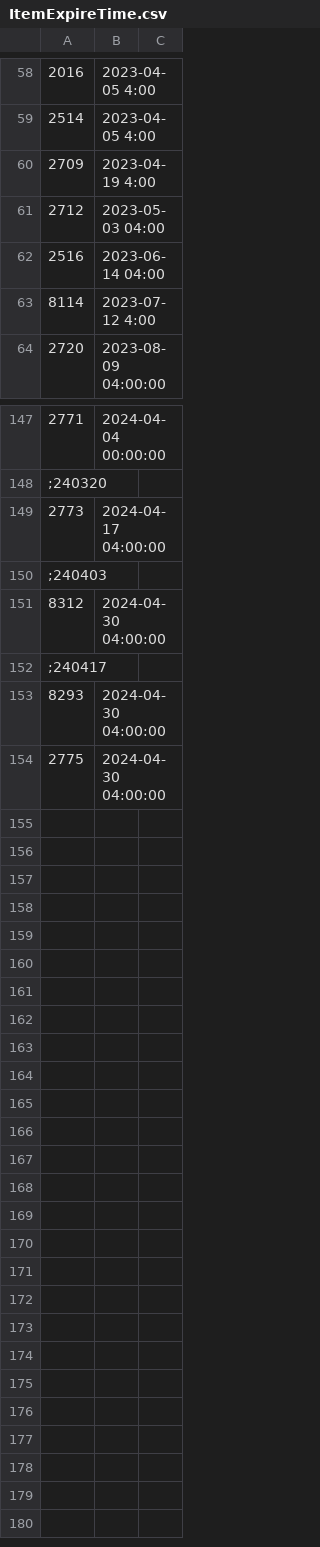
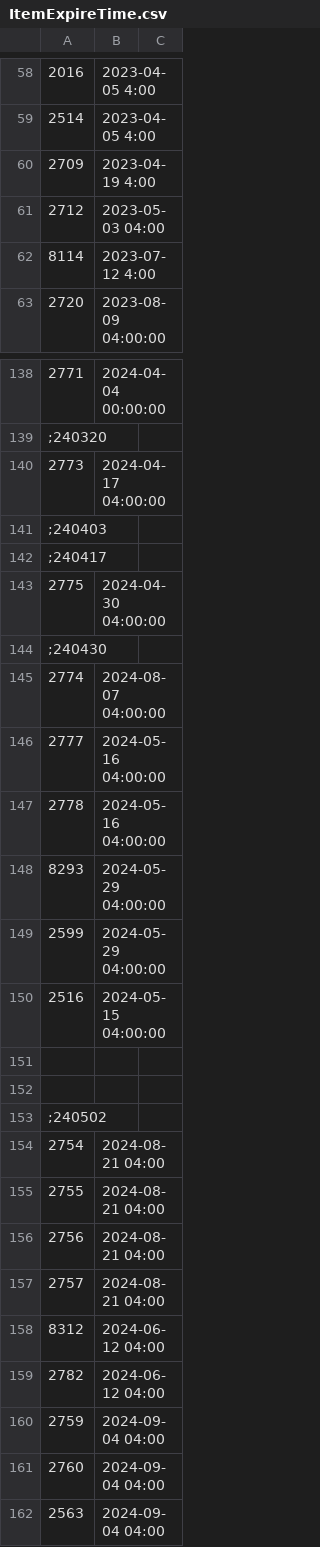
Before and after one commit to larn503/CSNZ_Server, a CSV file: bin/Data/ItemExpireTime.csv, drawn as a sheet; only a part is shown, gaps mark what is left out; removed rows and columns are numbered as before the commit, all else as after; the diff covers the shown part only; the diff names each change by its address in the sheet, - before the commit and + after, or states it on an @@ line.

```diff
--- a/bin/Data/ItemExpireTime.csv
+++ b/bin/Data/ItemExpireTime.csv
-row 62: 2516 | 2023-06-14 04:00
-row 151: 8312 | 2024-04-30 04:00:00
-row 153: 8293 | 2024-04-30 04:00:00
+row 144: ;240430
+row 145: 2774 | 2024-08-07 04:00:00
+row 146: 2777 | 2024-05-16 04:00:00
+row 147: 2778 | 2024-05-16 04:00:00
+row 148: 8293 | 2024-05-29 04:00:00
+row 149: 2599 | 2024-05-29 04:00:00
+row 150: 2516 | 2024-05-15 04:00:00
+row 151: (empty)
+row 152: (empty)
+row 153: ;240502
+row 154: 2754 | 2024-08-21 04:00
+row 155: 2755 | 2024-08-21 04:00
+row 156: 2756 | 2024-08-21 04:00
+row 157: 2757 | 2024-08-21 04:00
+row 158: 8312 | 2024-06-12 04:00
+row 159: 2782 | 2024-06-12 04:00
+row 160: 2759 | 2024-09-04 04:00
+row 161: 2760 | 2024-09-04 04:00
+row 162: 2563 | 2024-09-04 04:00
```
Also changed, not shown: 8 removed rows elsewhere in this file, bin/Data/HonorMoneyShop.csv, bin/Data/MapList.csv, 18 other files.
